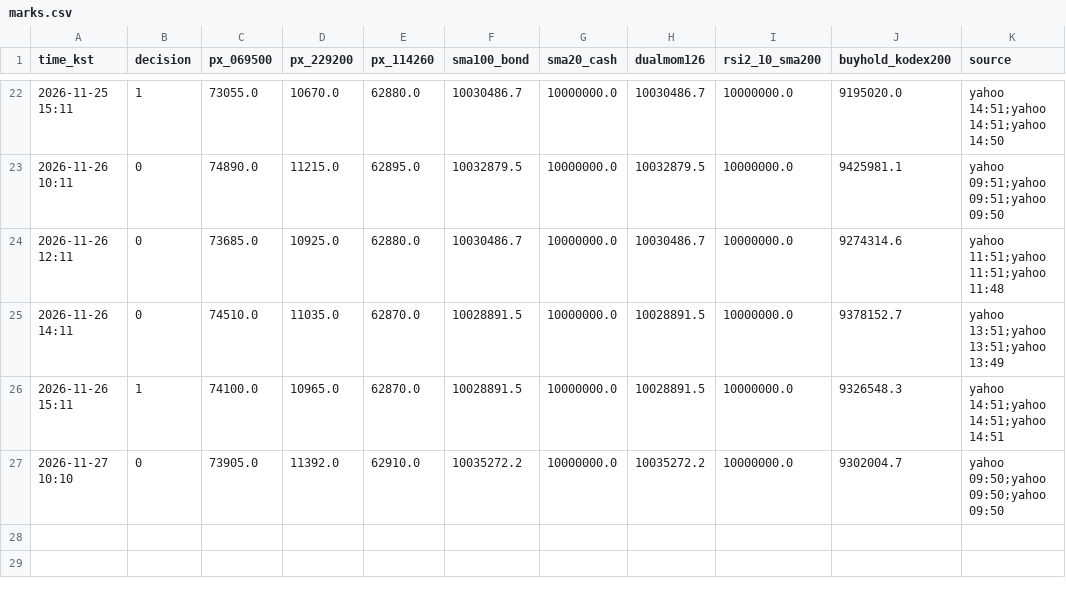
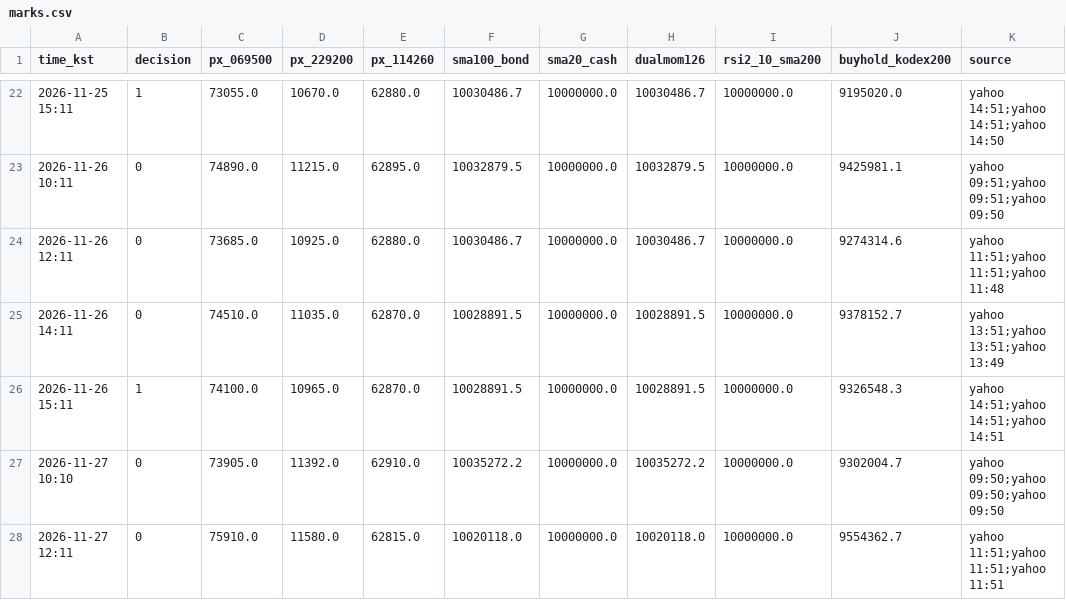
Before and after one commit to narcisspark/test, a CSV file: paper/krx/marks.csv, drawn as a sheet; only a part is shown, gaps mark what is left out.

```diff
--- a/paper/krx/marks.csv
+++ b/paper/krx/marks.csv
@@ -27 +27,2 @@ time_kst,decision,px_069500,px_229200,px_114260,sma100_bond,sma20_cash,dualmom12
 2026-11-27 10:10,0,73905.0,11392.0,62910.0,10035272.2,10000000.0,10035272.2,10000000.0,9302004.7,yahoo 09:50;yahoo 09:50;yahoo 09:50
+2026-11-27 12:11,0,75910.0,11580.0,62815.0,10020118.0,10000000.0,10020118.0,10000000.0,9554362.7,yahoo 11:51;yahoo 11:51;yahoo 11:51
```
Also changed, not shown: 2 other files.
